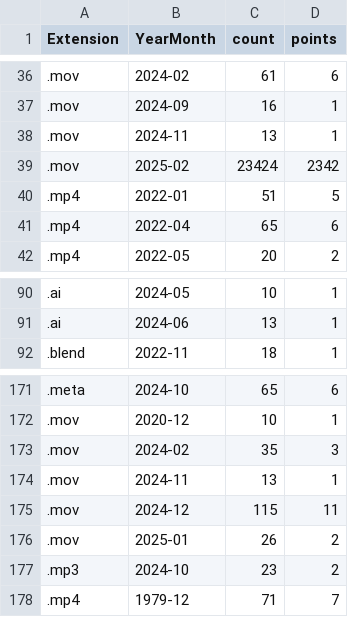
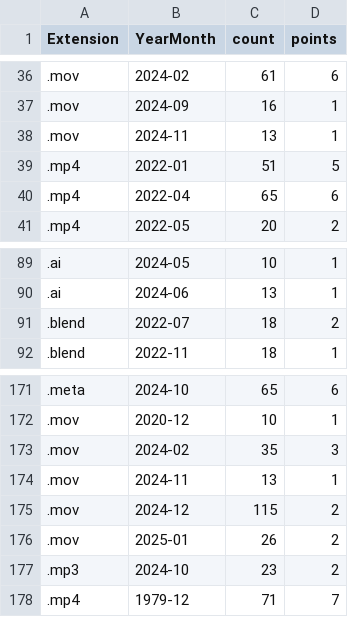
Before and after one commit to oligne/datavi-z-e.v0.1, a CSV file: analyse_date.csv, drawn as a sheet; only a part is shown, gaps mark what is left out.

```diff
--- a/analyse_date.csv
+++ b/analyse_date.csv
@@ -38,3 +38,2 @@ Extension,YearMonth,count,points
 .mov,2024-11,13,1
-.mov,2025-02,23424,2342
 .mp4,2022-01,51,5
@@ -91,2 +90,3 @@ Extension,YearMonth,count,points
 .ai,2024-06,13,1
+.blend,2022-07,18,2
 .blend,2022-11,18,1
@@ -174,3 +174,3 @@ Extension,YearMonth,count,points
 .mov,2024-11,13,1
-.mov,2024-12,115,11
+.mov,2024-12,115,2
 .mov,2025-01,26,2
```
Also changed, not shown: 2 other files.
